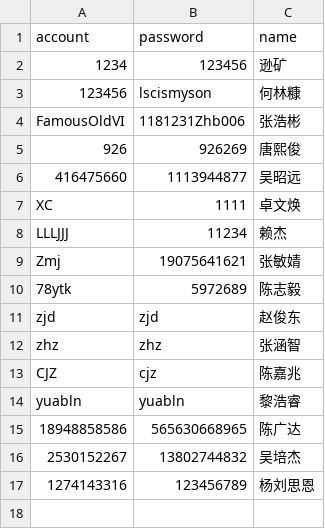
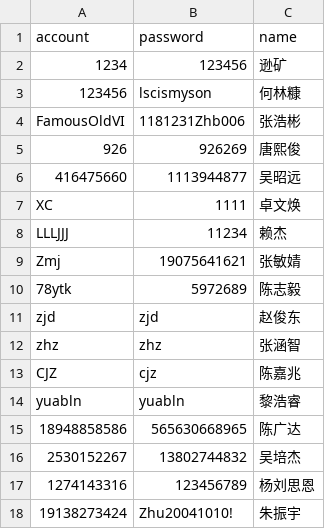
Before and after one commit to haackerras/request-leave-company, a CSV file: accounts.csv, drawn as a sheet; the diff names each change by its address in the sheet, - before the commit and + after, or states it on an @@ line.

Commit message:
Update accounts.csv

```diff
--- a/accounts.csv
+++ b/accounts.csv
+row 18: 19138273424 | Zhu20041010! | 朱振宇
```
